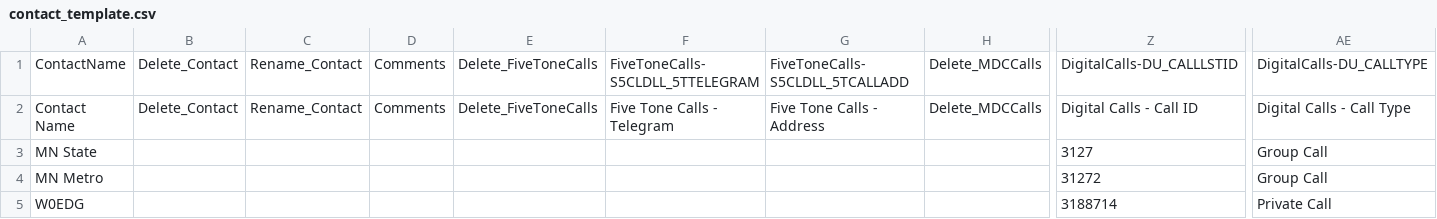
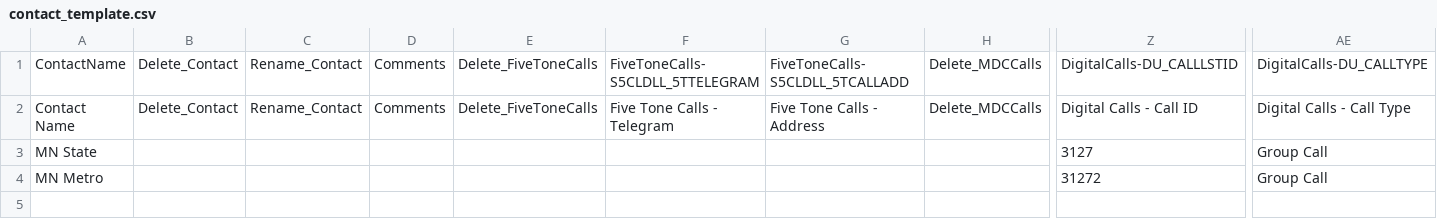
Before and after one commit to GitEric77/MotoBM, a CSV file: contact_template.csv, drawn as a sheet; only a part is shown, gaps mark what is left out; rows hold the shown columns only; the diff names each change by its address in the sheet, - before the commit and + after, or states it on an @@ line.

Commit message:
Added custom contact upload support

```diff
--- a/contact_template.csv
+++ b/contact_template.csv
-row 5: W0EDG |  |  |  |  |  |  |  | 3188714 | Private Call
```
Also changed, not shown: 4 other files.
